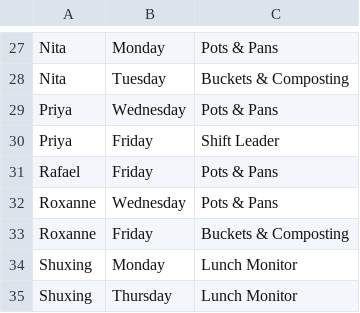
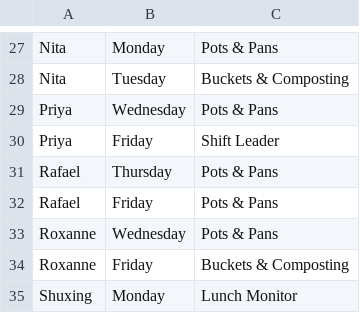
Before and after one commit to drbu-kitchen/kitchen_cleanup, a CSV file: shifts.csv, drawn as a sheet; only a part is shown, gaps mark what is left out; the shorter side is filled out with more unchanged rows.

```diff
--- a/shifts.csv
+++ b/shifts.csv
@@ -30,2 +30,3 @@ Priya,Wednesday,Pots & Pans
 Priya,Friday,Shift Leader
+Rafael,Thursday,Pots & Pans
 Rafael,Friday,Pots & Pans
```
Also changed, not shown: 5 other files.
